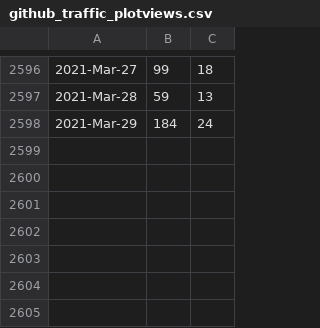
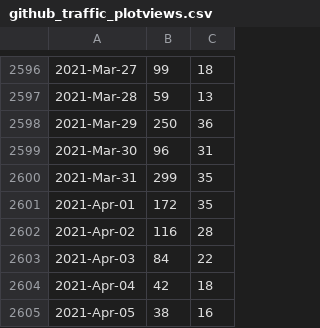
Before and after one commit to libMesh/libmesh, a CSV file: doc/statistics/github_traffic_plotviews.csv, drawn as a sheet; only a part is shown, gaps mark what is left out.

Commit message:
Update traffic.

```diff
--- a/doc/statistics/github_traffic_plotviews.csv
+++ b/doc/statistics/github_traffic_plotviews.csv
@@ -2597,2 +2597,9 @@
 2021-Mar-28,59,13
-2021-Mar-29,184,24
+2021-Mar-29,250,36
+2021-Mar-30,96,31
+2021-Mar-31,299,35
+2021-Apr-01,172,35
+2021-Apr-02,116,28
+2021-Apr-03,84,22
+2021-Apr-04,42,18
+2021-Apr-05,38,16
```
Also changed, not shown: doc/statistics/github_traffic_plotclones.csv.
